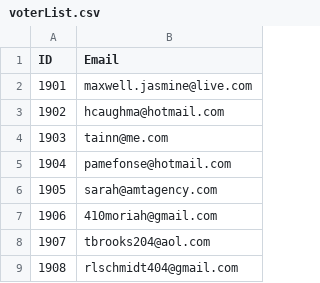
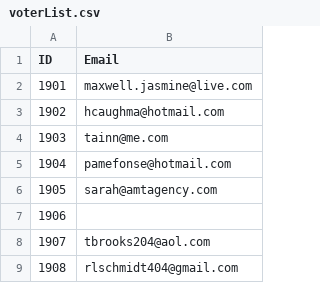
Before and after one commit to techiebud/Variations2, a CSV file: data/voterList.csv, drawn as a sheet; only a part is shown.

Commit message:
Updated Unit 1906

```diff
--- a/data/voterList.csv
+++ b/data/voterList.csv
@@ -6,3 +6,3 @@ ID,Email
 1905,sarah@amtagency.com
-1906,410moriah@gmail.com
+1906,
 1907,tbrooks204@aol.com
```
